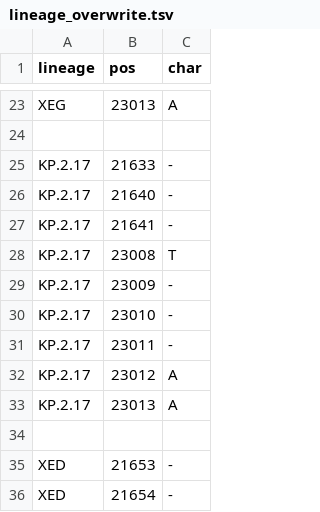
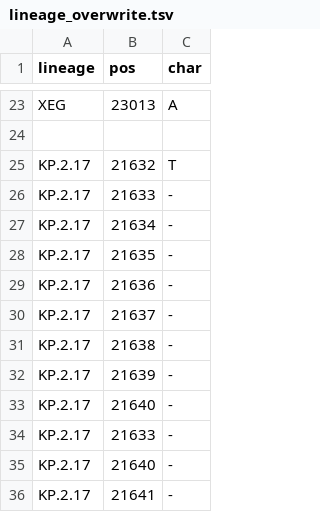
Before and after one commit to neherlab/nextclade_data_workflows, a TSV file: sars-cov-2/profiles/clades/lineage_overwrite.tsv, drawn as a sheet; only a part is shown, gaps mark what is left out; the shorter side is filled out with more unchanged rows.

```diff
--- a/sars-cov-2/profiles/clades/lineage_overwrite.tsv
+++ b/sars-cov-2/profiles/clades/lineage_overwrite.tsv
@@ -24,2 +24,11 @@ XEG	23013	A
 
+KP.2.17	21632	T
+KP.2.17	21633	-
+KP.2.17	21634	-
+KP.2.17	21635	-
+KP.2.17	21636	-
+KP.2.17	21637	-
+KP.2.17	21638	-
+KP.2.17	21639	-
+KP.2.17	21640	-
 KP.2.17	21633	-
```
Also changed, not shown: sars-cov-2/defaults/color_ordering.tsv, 1 other file.
